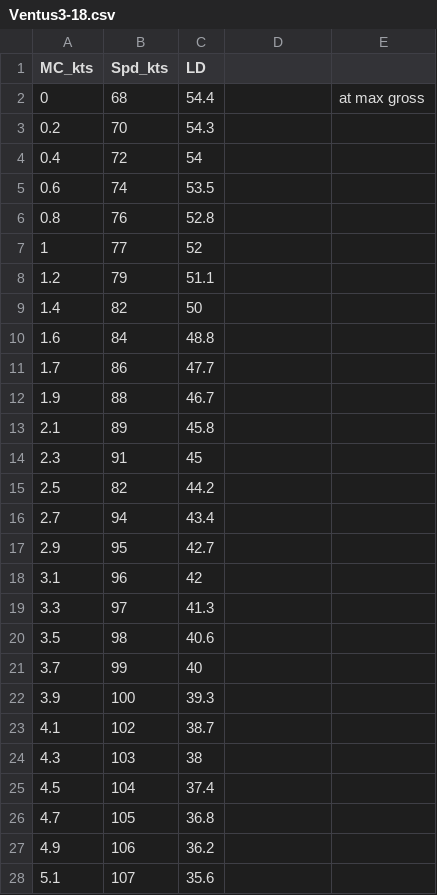
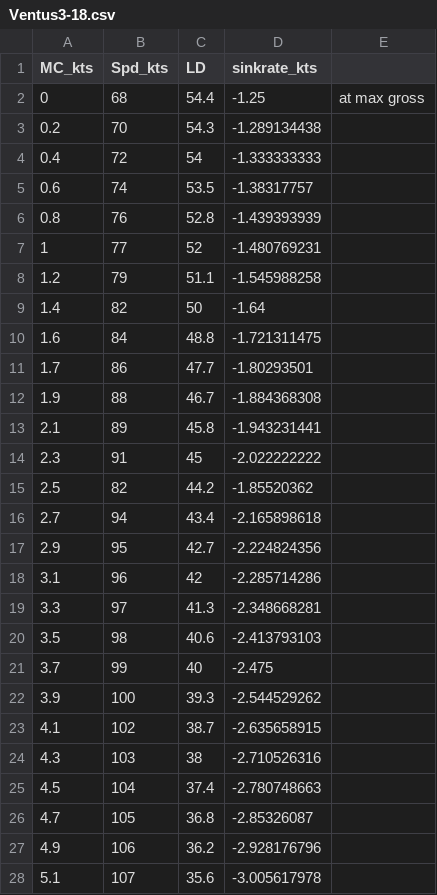
Before and after one commit to DavisChappins/Condor_IGC_Analysis, a CSV file: Ventus3-18.csv, drawn as a sheet; only a part is shown; the diff covers the shown part only.

```diff
--- a/Ventus3-18.csv
+++ b/Ventus3-18.csv
@@ -1,28 +1,28 @@
-MC_kts,Spd_kts,LD,,
-0,68,54.4,,at max gross
-0.2,70,54.3,,
-0.4,72,54,,
-0.6,74,53.5,,
-0.8,76,52.8,,
-1,77,52,,
-1.2,79,51.1,,
-1.4,82,50,,
-1.6,84,48.8,,
-1.7,86,47.7,,
-1.9,88,46.7,,
-2.1,89,45.8,,
-2.3,91,45,,
-2.5,82,44.2,,
-2.7,94,43.4,,
-2.9,95,42.7,,
-3.1,96,42,,
-3.3,97,41.3,,
-3.5,98,40.6,,
-3.7,99,40,,
-3.9,100,39.3,,
-4.1,102,38.7,,
-4.3,103,38,,
-4.5,104,37.4,,
-4.7,105,36.8,,
-4.9,106,36.2,,
-5.1,107,35.6,,
+MC_kts,Spd_kts,LD,sinkrate_kts,
+0,68,54.4,-1.25,at max gross
+0.2,70,54.3,-1.289134438,
+0.4,72,54,-1.333333333,
+0.6,74,53.5,-1.38317757,
+0.8,76,52.8,-1.439393939,
+1,77,52,-1.480769231,
+1.2,79,51.1,-1.545988258,
+1.4,82,50,-1.64,
+1.6,84,48.8,-1.721311475,
+1.7,86,47.7,-1.80293501,
+1.9,88,46.7,-1.884368308,
+2.1,89,45.8,-1.943231441,
+2.3,91,45,-2.022222222,
+2.5,82,44.2,-1.85520362,
+2.7,94,43.4,-2.165898618,
+2.9,95,42.7,-2.224824356,
+3.1,96,42,-2.285714286,
+3.3,97,41.3,-2.348668281,
+3.5,98,40.6,-2.413793103,
+3.7,99,40,-2.475,
+3.9,100,39.3,-2.544529262,
+4.1,102,38.7,-2.635658915,
+4.3,103,38,-2.710526316,
+4.5,104,37.4,-2.780748663,
+4.7,105,36.8,-2.85326087,
+4.9,106,36.2,-2.928176796,
+5.1,107,35.6,-3.005617978,
```
Also changed, not shown: 15 edited cells elsewhere in this file, Ventus3-15.csv, 6 other files.
